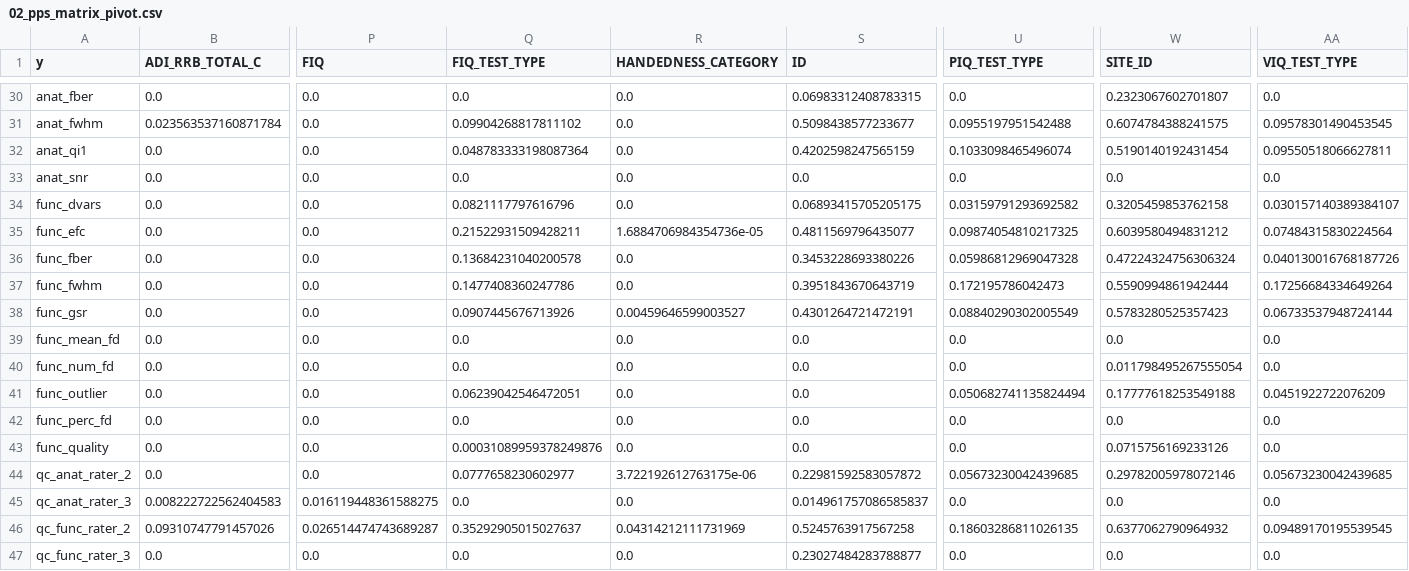
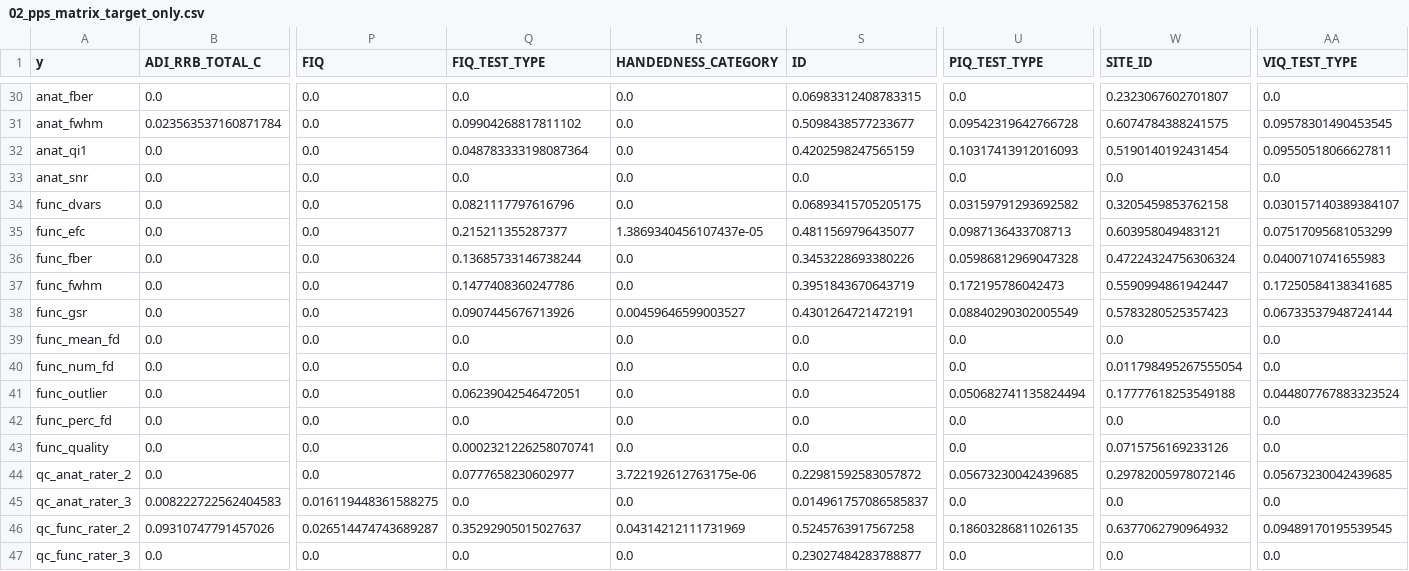
Before and after one commit to MateusFerroAntunesdeOliveira/quantum-machine-learning, a CSV file: data/output/02_pps_matrix_target_only.csv (was data/output/02_pps_matrix_pivot.csv), drawn as a sheet; only a part is shown, gaps mark what is left out; the diff covers the shown part only; the diff names each change by its address in the sheet, - before the commit and + after, or states it on an @@ line.

```diff
--- a/data/output/02_pps_matrix_pivot.csv
+++ b/data/output/02_pps_matrix_target_only.csv
-U31 (PIQ_TEST_TYPE): 0.0955197951542488
+U31 (PIQ_TEST_TYPE): 0.09542319642766728
-U32 (PIQ_TEST_TYPE): 0.1033098465496074
+U32 (PIQ_TEST_TYPE): 0.10317413912016093
-Q35 (FIQ_TEST_TYPE): 0.21522931509428211
+Q35 (FIQ_TEST_TYPE): 0.215211355287377
-R35 (HANDEDNESS_CATEGORY): 1.6884706984354736e-05
+R35 (HANDEDNESS_CATEGORY): 1.3869340456107437e-05
-U35 (PIQ_TEST_TYPE): 0.09874054810217325
+U35 (PIQ_TEST_TYPE): 0.0987136433708713
-W35 (SITE_ID): 0.6039580494831212
+W35 (SITE_ID): 0.603958049483121
-AA35 (VIQ_TEST_TYPE): 0.07484315830224564
+AA35 (VIQ_TEST_TYPE): 0.07517095681053299
-Q36 (FIQ_TEST_TYPE): 0.13684231040200578
+Q36 (FIQ_TEST_TYPE): 0.13685733146738244
-AA36 (VIQ_TEST_TYPE): 0.040130016768187726
+AA36 (VIQ_TEST_TYPE): 0.0400710741655983
-W37 (SITE_ID): 0.5590994861942444
+W37 (SITE_ID): 0.5590994861942447
-AA37 (VIQ_TEST_TYPE): 0.17256684334649264
+AA37 (VIQ_TEST_TYPE): 0.17250584138341685
-AA41 (VIQ_TEST_TYPE): 0.0451922722076209
+AA41 (VIQ_TEST_TYPE): 0.044807767883323524
-Q43 (FIQ_TEST_TYPE): 0.00031089959378249876
+Q43 (FIQ_TEST_TYPE): 0.0002321226258070741
```
Also changed, not shown: 22 edited cells elsewhere in this file, data/output/02_pps_matrix.csv, 6 other files.
